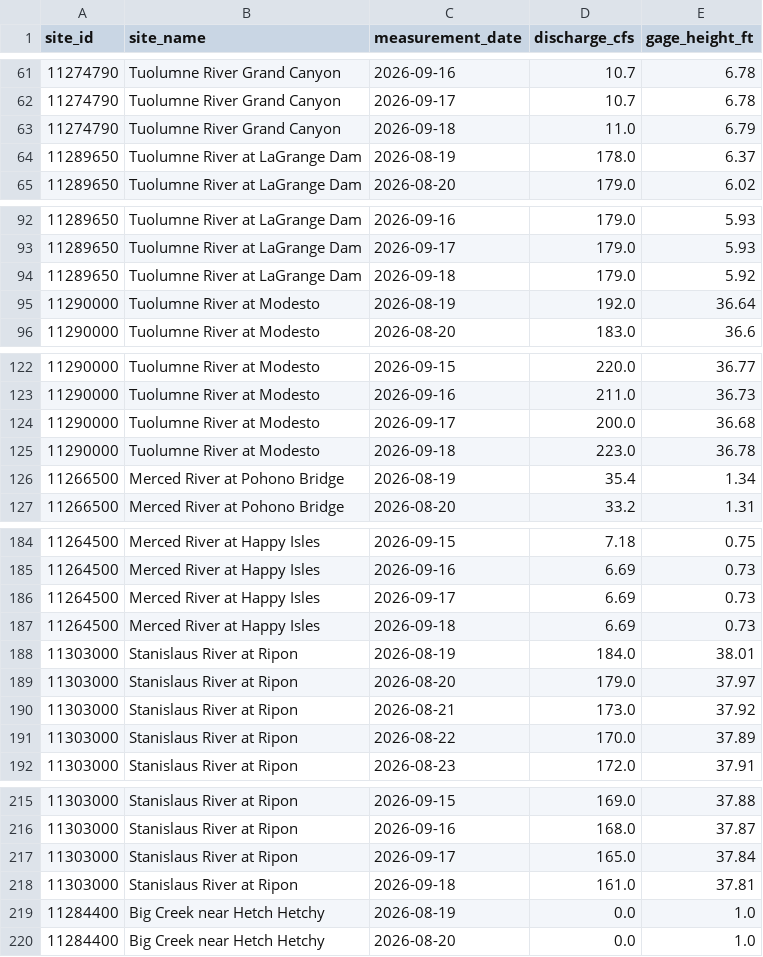
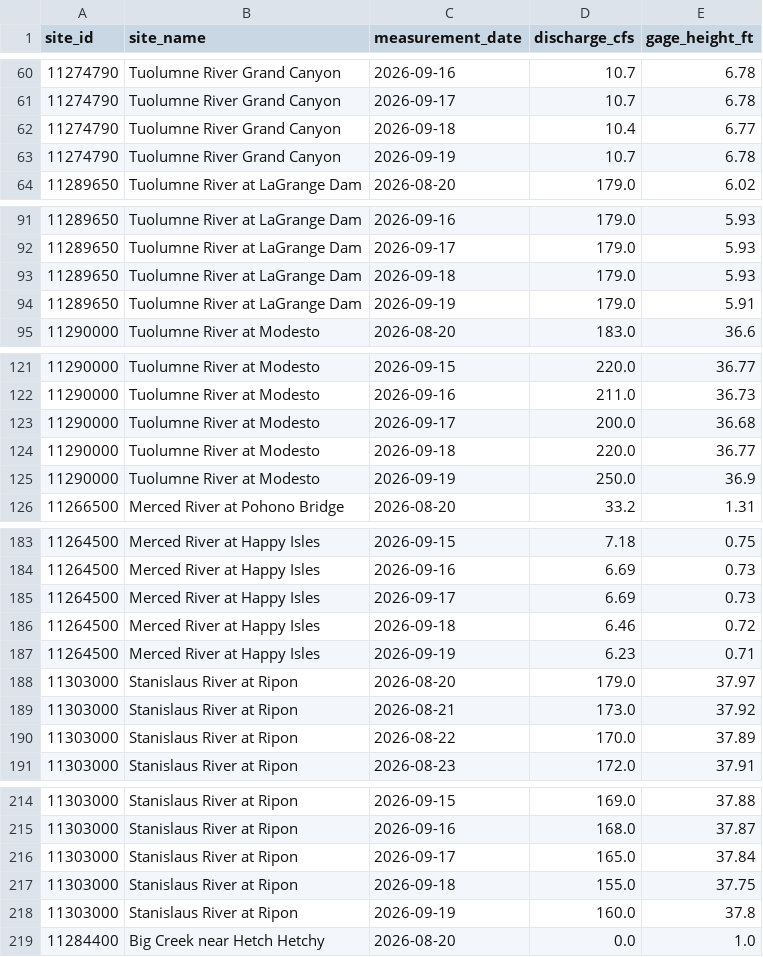
Before and after one commit to bdgroves/sierra-flow-cobol, a CSV file: streamflow.csv, drawn as a sheet; only a part is shown, gaps mark what is left out; the diff covers the shown part only.

```diff
--- a/streamflow.csv
+++ b/streamflow.csv
@@ -62,4 +61,4 @@ site_id,site_name,measurement_date,discharge_cfs,gage_height_ft
 11274790,Tuolumne River Grand Canyon,2026-09-17,10.7,6.78
-11274790,Tuolumne River Grand Canyon,2026-09-18,11.0,6.79
-11289650,Tuolumne River at LaGrange Dam,2026-08-19,178.0,6.37
+11274790,Tuolumne River Grand Canyon,2026-09-18,10.4,6.77
+11274790,Tuolumne River Grand Canyon,2026-09-19,10.7,6.78
 11289650,Tuolumne River at LaGrange Dam,2026-08-20,179.0,6.02
@@ -93,4 +92,4 @@ site_id,site_name,measurement_date,discharge_cfs,gage_height_ft
 11289650,Tuolumne River at LaGrange Dam,2026-09-17,179.0,5.93
-11289650,Tuolumne River at LaGrange Dam,2026-09-18,179.0,5.92
-11290000,Tuolumne River at Modesto,2026-08-19,192.0,36.64
+11289650,Tuolumne River at LaGrange Dam,2026-09-18,179.0,5.93
+11289650,Tuolumne River at LaGrange Dam,2026-09-19,179.0,5.91
 11290000,Tuolumne River at Modesto,2026-08-20,183.0,36.6
@@ -124,4 +123,4 @@ site_id,site_name,measurement_date,discharge_cfs,gage_height_ft
 11290000,Tuolumne River at Modesto,2026-09-17,200.0,36.68
-11290000,Tuolumne River at Modesto,2026-09-18,223.0,36.78
-11266500,Merced River at Pohono Bridge,2026-08-19,35.4,1.34
+11290000,Tuolumne River at Modesto,2026-09-18,220.0,36.77
+11290000,Tuolumne River at Modesto,2026-09-19,250.0,36.9
 11266500,Merced River at Pohono Bridge,2026-08-20,33.2,1.31
@@ -186,4 +185,4 @@ site_id,site_name,measurement_date,discharge_cfs,gage_height_ft
 11264500,Merced River at Happy Isles,2026-09-17,6.69,0.73
-11264500,Merced River at Happy Isles,2026-09-18,6.69,0.73
-11303000,Stanislaus River at Ripon,2026-08-19,184.0,38.01
+11264500,Merced River at Happy Isles,2026-09-18,6.46,0.72
+11264500,Merced River at Happy Isles,2026-09-19,6.23,0.71
 11303000,Stanislaus River at Ripon,2026-08-20,179.0,37.97
@@ -217,4 +216,4 @@ site_id,site_name,measurement_date,discharge_cfs,gage_height_ft
 11303000,Stanislaus River at Ripon,2026-09-17,165.0,37.84
-11303000,Stanislaus River at Ripon,2026-09-18,161.0,37.81
-11284400,Big Creek near Hetch Hetchy,2026-08-19,0.0,1.0
+11303000,Stanislaus River at Ripon,2026-09-18,155.0,37.75
+11303000,Stanislaus River at Ripon,2026-09-19,160.0,37.8
 11284400,Big Creek near Hetch Hetchy,2026-08-20,0.0,1.0
```
Also changed, not shown: 3 added rows and 3 removed rows elsewhere in this file, 1 other file.
